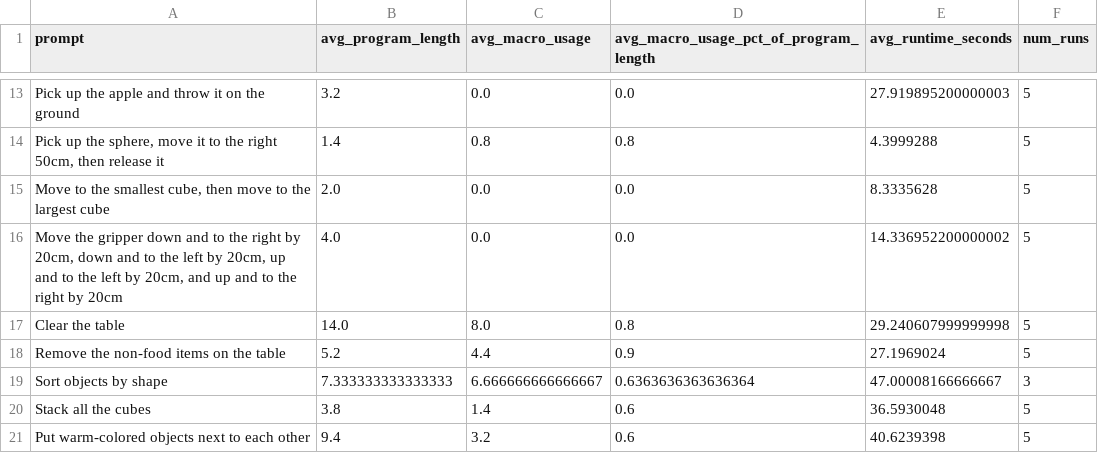
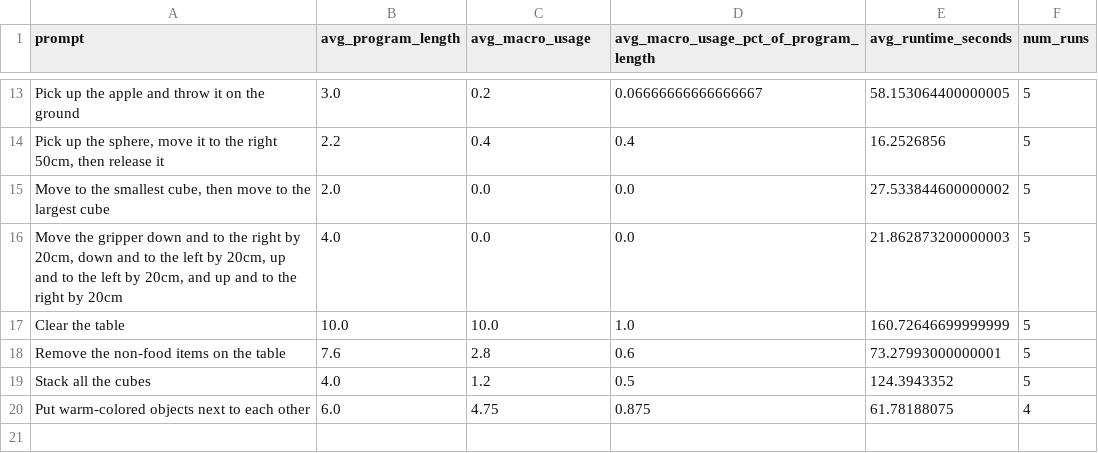
Before and after one commit to jwoods7097/RCareWorld, a CSV file: rcg/results/all_objects/summary_by_prompt.csv, drawn as a sheet; only a part is shown, gaps mark what is left out; removed rows and columns are numbered as before the commit, all else as after; the diff covers the shown part only; the diff names each change by its address in the sheet, - before the commit and + after, or states it on an @@ line.

```diff
--- a/rcg/results/all_objects/summary_by_prompt.csv
+++ b/rcg/results/all_objects/summary_by_prompt.csv
-B13 (avg_program_length): 3.2
+B13 (avg_program_length): 3.0
-C13 (avg_macro_usage): 0.0
+C13 (avg_macro_usage): 0.2
-D13: 0.0
+D13: 0.06666666666666667
-E13 (avg_runtime_seconds): 27.919895200000003
+E13 (avg_runtime_seconds): 58.153064400000005
-B14 (avg_program_length): 1.4
+B14 (avg_program_length): 2.2
-C14 (avg_macro_usage): 0.8
+C14 (avg_macro_usage): 0.4
-D14: 0.8
+D14: 0.4
-E14 (avg_runtime_seconds): 4.3999288
+E14 (avg_runtime_seconds): 16.2526856
-E15 (avg_runtime_seconds): 8.3335628
+E15 (avg_runtime_seconds): 27.533844600000002
-E16 (avg_runtime_seconds): 14.336952200000002
+E16 (avg_runtime_seconds): 21.862873200000003
-B17 (avg_program_length): 14.0
+B17 (avg_program_length): 10.0
-C17 (avg_macro_usage): 8.0
+C17 (avg_macro_usage): 10.0
-D17: 0.8
+D17: 1.0
-E17 (avg_runtime_seconds): 29.240607999999998
+E17 (avg_runtime_seconds): 160.72646699999999
-B18 (avg_program_length): 5.2
+B18 (avg_program_length): 7.6
-C18 (avg_macro_usage): 4.4
+C18 (avg_macro_usage): 2.8
-D18: 0.9
+D18: 0.6
-E18 (avg_runtime_seconds): 27.1969024
+E18 (avg_runtime_seconds): 73.27993000000001
-row 19: Sort objects by shape | 7.333333333333333 | 6.666666666666667 | 0.6363636363636364 | 47.00008166666667 | 3
-B19 (avg_program_length): 3.8
+B19 (avg_program_length): 4.0
-C19 (avg_macro_usage): 1.4
+C19 (avg_macro_usage): 1.2
-D19: 0.6
+D19: 0.5
-E19 (avg_runtime_seconds): 36.5930048
+E19 (avg_runtime_seconds): 124.3943352
-B20 (avg_program_length): 9.4
+B20 (avg_program_length): 6.0
-C20 (avg_macro_usage): 3.2
+C20 (avg_macro_usage): 4.75
-D20: 0.6
+D20: 0.875
-E20 (avg_runtime_seconds): 40.6239398
+E20 (avg_runtime_seconds): 61.78188075
-F20 (num_runs): 5
+F20 (num_runs): 4
```
Also changed, not shown: 32 edited cells elsewhere in this file, rcg/results/all_feeding/summary_by_prompt.csv, 51 other files.
